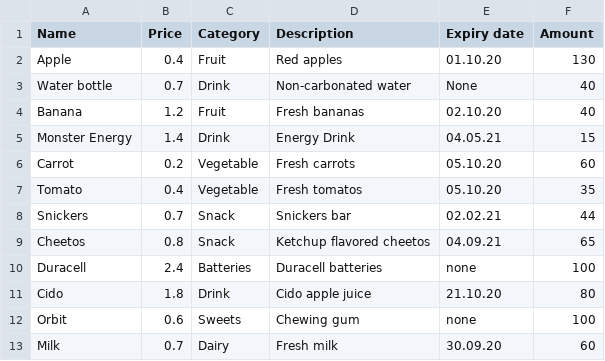
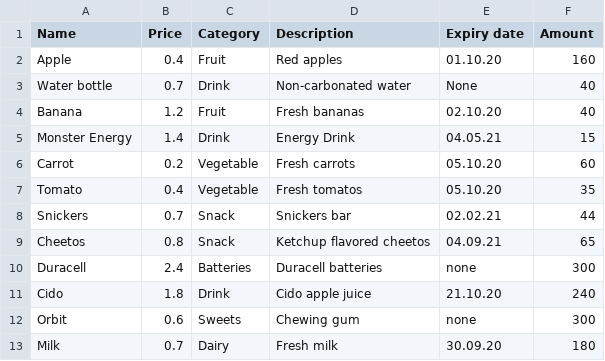
Before and after one commit to JanisLeja96/Codelex, a CSV file: Tasks/Store_Warehouse/stock.csv, drawn as a sheet.

```diff
--- a/Tasks/Store_Warehouse/stock.csv
+++ b/Tasks/Store_Warehouse/stock.csv
@@ -1,3 +1,3 @@
 Name,Price,Category,Description,"Expiry date",Amount
-Apple,0.4,Fruit,"Red apples",01.10.20,130
+Apple,0.4,Fruit,"Red apples",01.10.20,160
 "Water bottle",0.7,Drink,"Non-carbonated water",None,40
@@ -9,5 +9,5 @@ Snickers,0.7,Snack,"Snickers bar",02.02.21,44
 Cheetos,0.8,Snack,"Ketchup flavored cheetos",04.09.21,65
-Duracell,2.4,Batteries,"Duracell batteries",none,100
-Cido,1.8,Drink,"Cido apple juice",21.10.20,80
-Orbit,0.6,Sweets,"Chewing gum",none,100
-Milk,0.7,Dairy,"Fresh milk",30.09.20,60
+Duracell,2.4,Batteries,"Duracell batteries",none,300
+Cido,1.8,Drink,"Cido apple juice",21.10.20,240
+Orbit,0.6,Sweets,"Chewing gum",none,300
+Milk,0.7,Dairy,"Fresh milk",30.09.20,180
```
Also changed, not shown: 2 other files.
